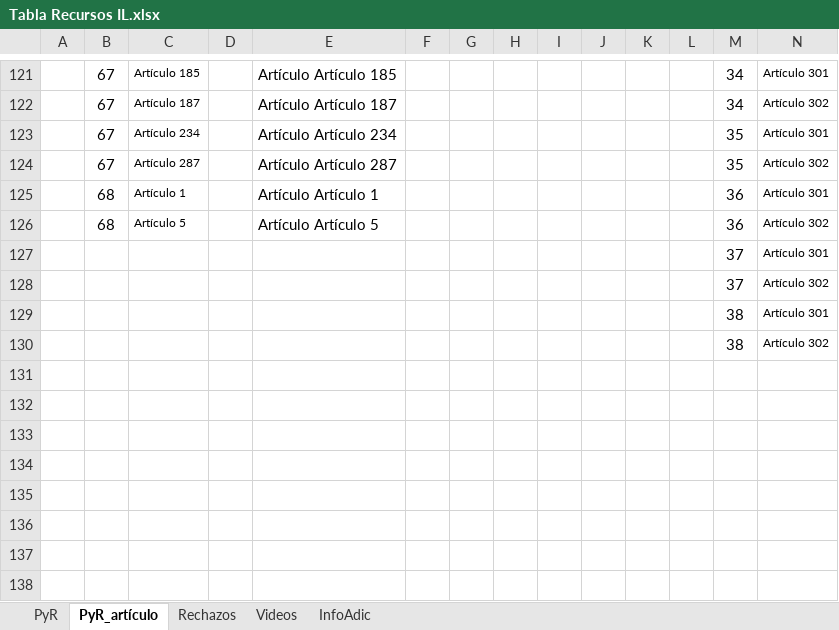
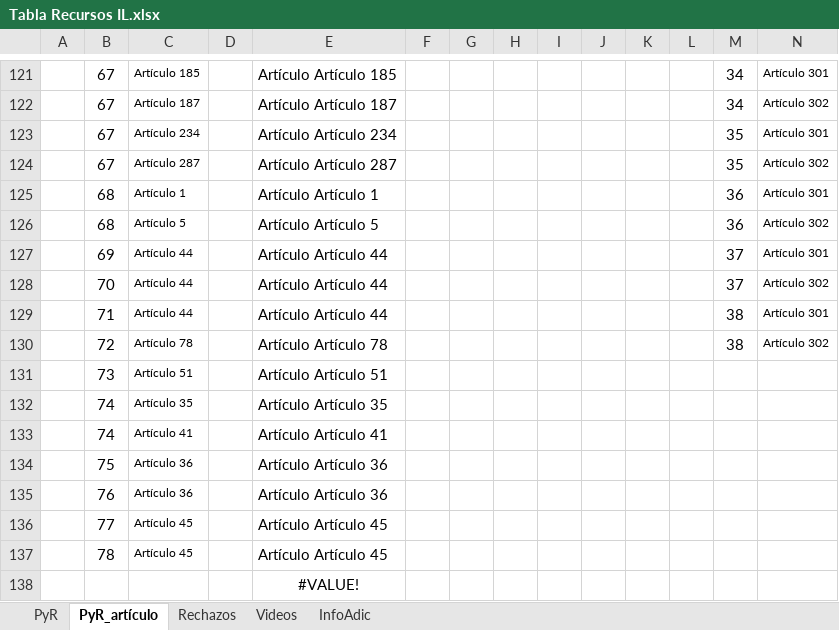
Before and after one commit to Sud-Austral/MONITOREO-DI, an Excel workbook: Constitución/Tabla Recursos IL.xlsx, sheet PyR_artículo, drawn as a sheet; only a part is shown, gaps mark what is left out; values as stored, in another font and other column widths than the file's, no borders; table styles not drawn; removed rows and columns are numbered as before the commit, all else as after; rows hold the shown columns only; the diff names each change by its address in the sheet, - before the commit and + after, or states it on an @@ line.

```diff
--- a/Constitución/Tabla Recursos IL.xlsx (sheet PyR_artículo)
+++ b/Constitución/Tabla Recursos IL.xlsx (sheet PyR_artículo)
-row 127:  |  |  |  |  |  |  |  |  |  |  |  | 37 | Artículo 301
-row 128:  |  |  |  |  |  |  |  |  |  |  |  | 37 | Artículo 302
-row 129:  |  |  |  |  |  |  |  |  |  |  |  | 38 | Artículo 301
-row 130:  |  |  |  |  |  |  |  |  |  |  |  | 38 | Artículo 302
+row 127:  | 69 | Artículo 44 |  | Artículo Artículo 44 |  |  |  |  |  |  |  | 37 | Artículo 301
+row 128:  | 70 | Artículo 44 |  | Artículo Artículo 44 |  |  |  |  |  |  |  | 37 | Artículo 302
+row 129:  | 71 | Artículo 44 |  | Artículo Artículo 44 |  |  |  |  |  |  |  | 38 | Artículo 301
+row 130:  | 72 | Artículo 78 |  | Artículo Artículo 78 |  |  |  |  |  |  |  | 38 | Artículo 302
+row 131:  | 73 | Artículo 51 |  | Artículo Artículo 51
+row 132:  | 74 | Artículo 35 |  | Artículo Artículo 35
+row 133:  | 74 | Artículo 41 |  | Artículo Artículo 41
+row 134:  | 75 | Artículo 36 |  | Artículo Artículo 36
+row 135:  | 76 | Artículo 36 |  | Artículo Artículo 36
+row 136:  | 77 | Artículo 45 |  | Artículo Artículo 45
+row 137:  | 78 | Artículo 45 |  | Artículo Artículo 45
+row 138:  |  |  |  | #VALUE!
```
Also changed, not shown: sheet PyR, sheet Rechazos, 1 other file.
